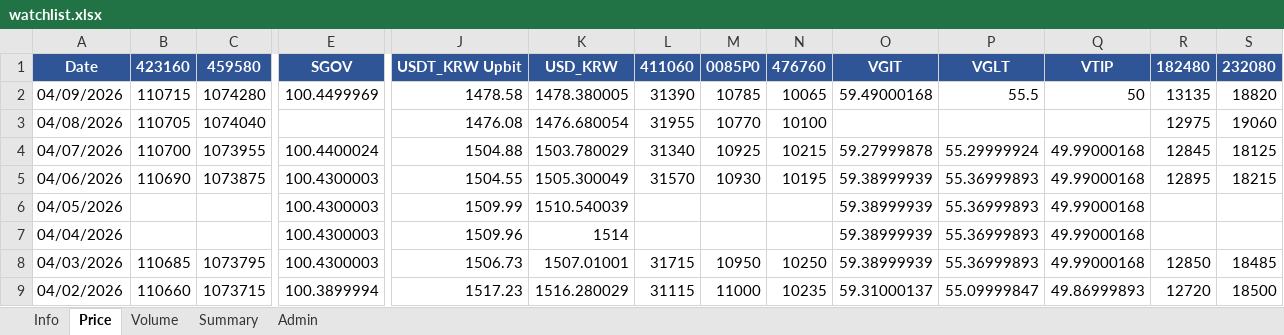
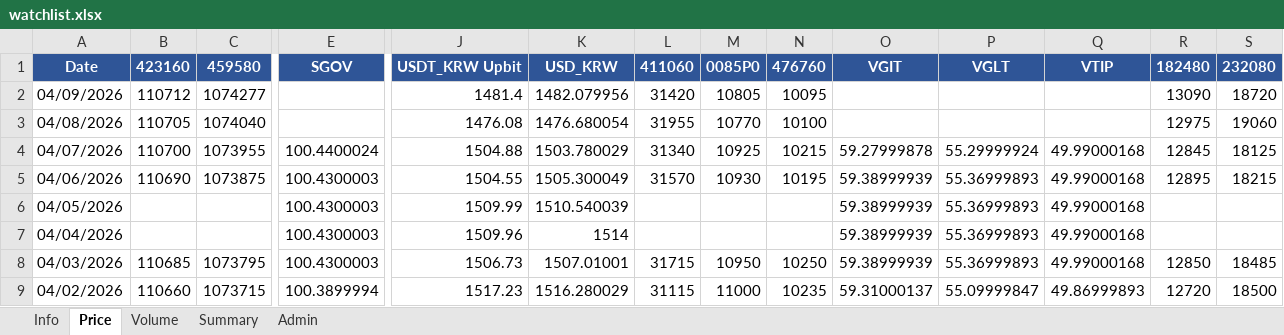
Before and after one commit to jtkimpr/finance-watch, an Excel workbook: data/watchlist.xlsx, sheet Price, drawn as a sheet; only a part is shown, gaps mark what is left out; values as stored, in another font and other column widths than the file's, no borders; the diff covers the shown part only; the diff names each change by its address in the sheet, - before the commit and + after, or states it on an @@ line.

```diff
--- a/data/watchlist.xlsx (sheet Price)
+++ b/data/watchlist.xlsx (sheet Price)
-B2: 110715
+B2: 110712
-C2: 1074280
+C2: 1074277
-E2: 100.4499969
+E2: (empty)
-J2: 1478.58
+J2: 1481.4
-K2: 1478.380005
+K2: 1482.079956
-L2: 31390
+L2: 31420
-M2: 10785
+M2: 10805
-N2: 10065
+N2: 10095
-O2: 59.49000168
+O2: (empty)
-P2: 55.5
+P2: (empty)
-Q2: 50
+Q2: (empty)
-R2: 13135
+R2: 13090
-S2: 18820
+S2: 18720
```
Also changed, not shown: 14 edited cells elsewhere in this sheet, sheet Volume, sheet Summary, 4 other files.
